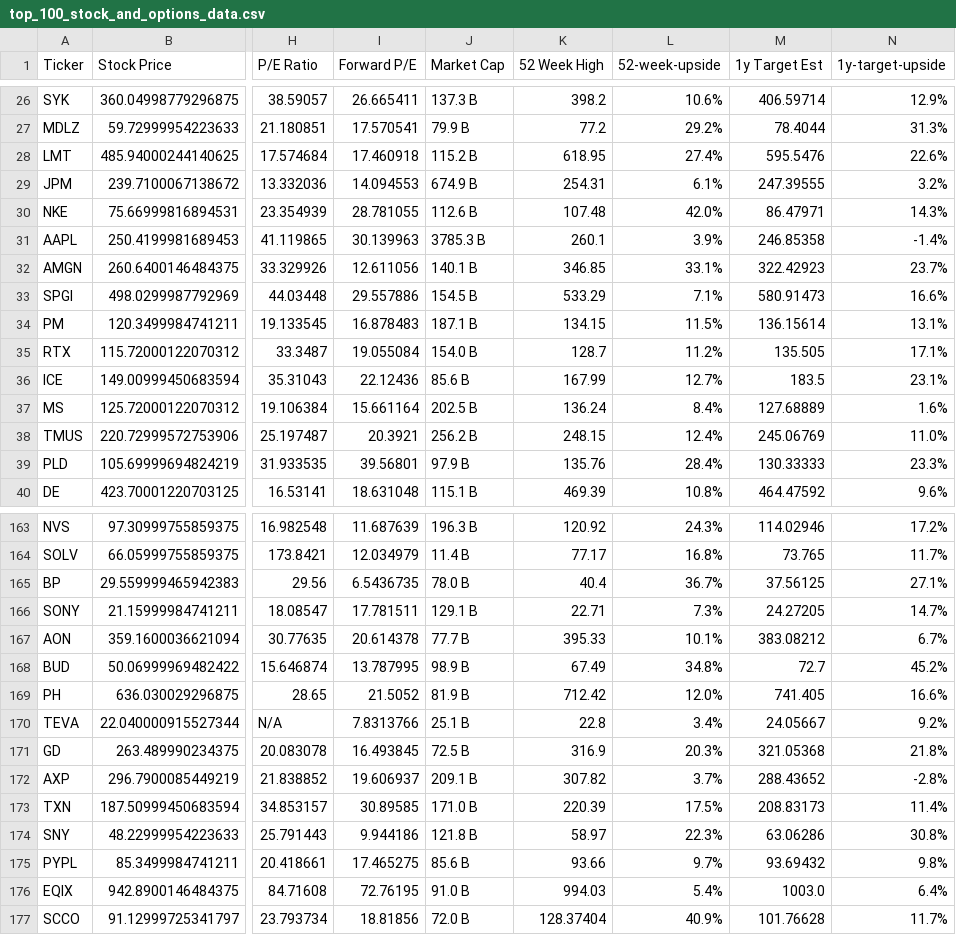
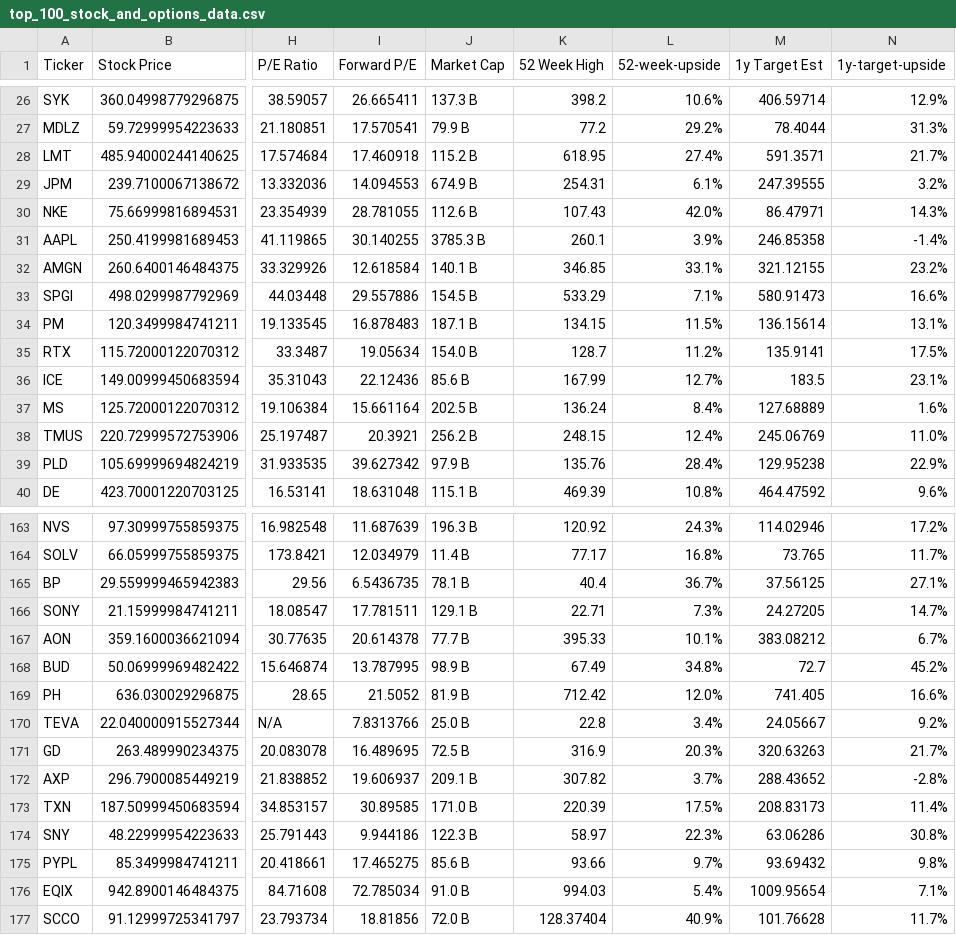
Before and after one commit to dparedesi/Call-Options-values, a CSV file: top_100_stock_and_options_data.csv, drawn as a sheet; only a part is shown, gaps mark what is left out; the diff covers the shown part only; the diff names each change by its address in the sheet, - before the commit and + after, or states it on an @@ line.

```diff
--- a/top_100_stock_and_options_data.csv
+++ b/top_100_stock_and_options_data.csv
-M28 (1y Target Est): 595.5476
+M28 (1y Target Est): 591.3571
-N28 (1y-target-upside): 22.6%
+N28 (1y-target-upside): 21.7%
-K30 (52 Week High): 107.48
+K30 (52 Week High): 107.43
-I31 (Forward P/E): 30.139963
+I31 (Forward P/E): 30.140255
-I32 (Forward P/E): 12.611056
+I32 (Forward P/E): 12.618584
-M32 (1y Target Est): 322.42923
+M32 (1y Target Est): 321.12155
-N32 (1y-target-upside): 23.7%
+N32 (1y-target-upside): 23.2%
-I35 (Forward P/E): 19.055084
+I35 (Forward P/E): 19.05634
-M35 (1y Target Est): 135.505
+M35 (1y Target Est): 135.9141
-N35 (1y-target-upside): 17.1%
+N35 (1y-target-upside): 17.5%
-I39 (Forward P/E): 39.56801
+I39 (Forward P/E): 39.627342
-M39 (1y Target Est): 130.33333
+M39 (1y Target Est): 129.95238
-N39 (1y-target-upside): 23.3%
+N39 (1y-target-upside): 22.9%
-J165 (Market Cap): 78.0 B
+J165 (Market Cap): 78.1 B
-J170 (Market Cap): 25.1 B
+J170 (Market Cap): 25.0 B
-I171 (Forward P/E): 16.493845
+I171 (Forward P/E): 16.489695
-M171 (1y Target Est): 321.05368
+M171 (1y Target Est): 320.63263
-N171 (1y-target-upside): 21.8%
+N171 (1y-target-upside): 21.7%
-J174 (Market Cap): 121.8 B
+J174 (Market Cap): 122.3 B
-I176 (Forward P/E): 72.76195
+I176 (Forward P/E): 72.785034
-M176 (1y Target Est): 1003.0
+M176 (1y Target Est): 1009.95654
-N176 (1y-target-upside): 6.4%
+N176 (1y-target-upside): 7.1%
```
Also changed, not shown: 73 edited cells elsewhere in this file.
